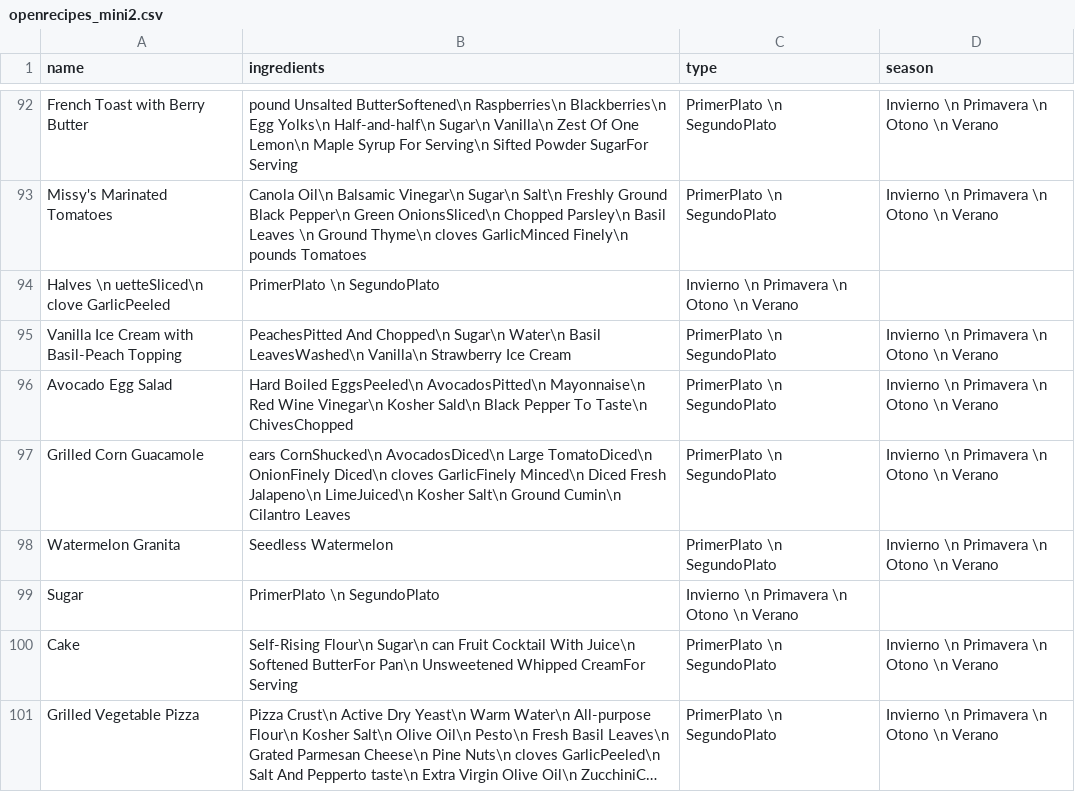
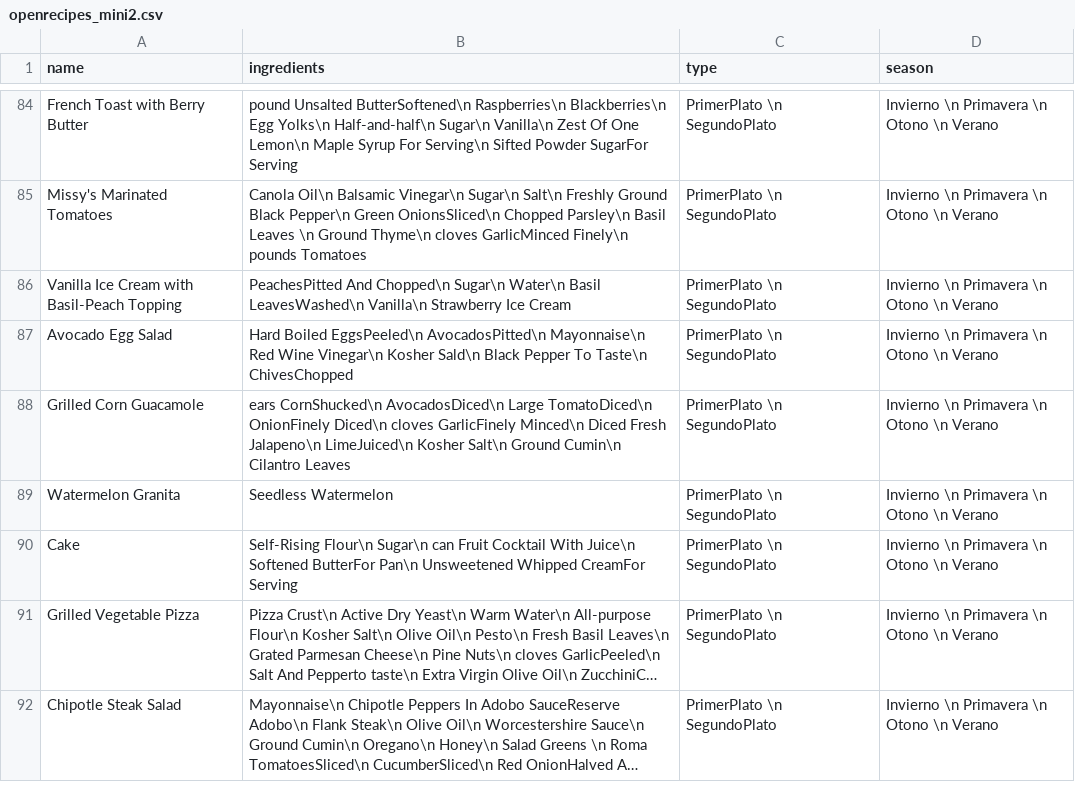
Before and after one commit to Rovi98/SBC-menu-IA, a CSV file: openrecipes_mini2.csv, drawn as a sheet; only a part is shown, gaps mark what is left out; the shorter side is filled out with more unchanged rows; long unchanged cells end in …; removed rows and columns are numbered as before the commit, all else as after; the diff covers the shown part only; the diff names each change by its address in the sheet, - before the commit and + after, or states it on an @@ line.

```diff
--- a/openrecipes_mini2.csv
+++ b/openrecipes_mini2.csv
-row 94: Halves \n uetteSliced\n clove GarlicPeeled | PrimerPlato \n SegundoPlato | Invierno \n Primavera \n Otono \n Verano
-row 99: Sugar | PrimerPlato \n SegundoPlato | Invierno \n Primavera \n Otono \n Verano
```
Also changed, not shown: 1 added row, 19 removed rows and 3 edited cells elsewhere in this file, 2 other files.
